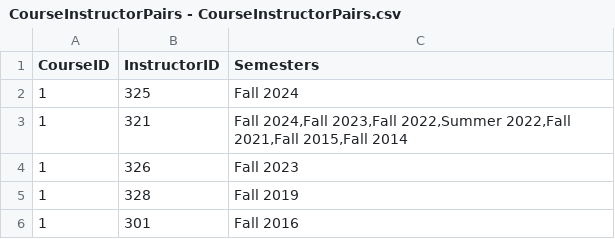
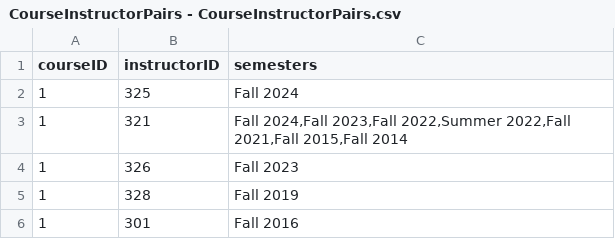
Before and after one commit to jongh0327/PRAGUVA, a CSV file: data/Edges/CourseInstructorPairs - CourseInstructorPairs.csv (was data/CourseInstructorPairs - CourseInstructorPairs.csv), drawn as a sheet; only a part is shown.

Commit message:
aggregating all current data. ready to pull req to main

```diff
--- a/data/CourseInstructorPairs - CourseInstructorPairs.csv
+++ b/data/Edges/CourseInstructorPairs - CourseInstructorPairs.csv
@@ -1,2 +1,2 @@
-CourseID,InstructorID,Semesters
+courseID,instructorID,semesters
 1,325,Fall 2024
```
Also changed, not shown: 20 other files.
